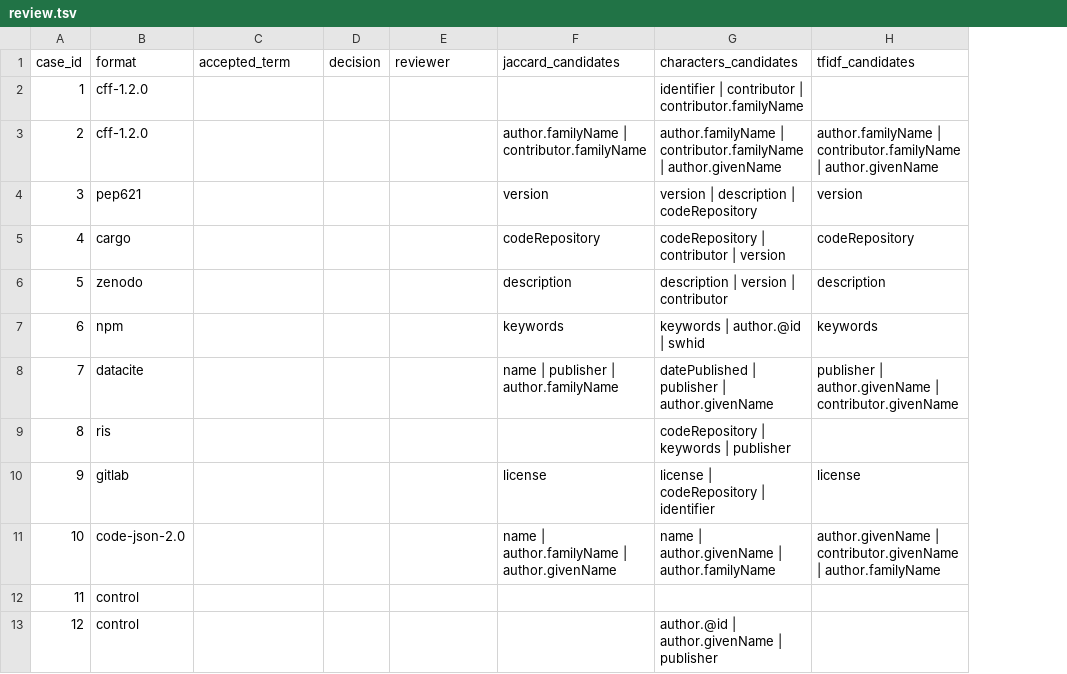
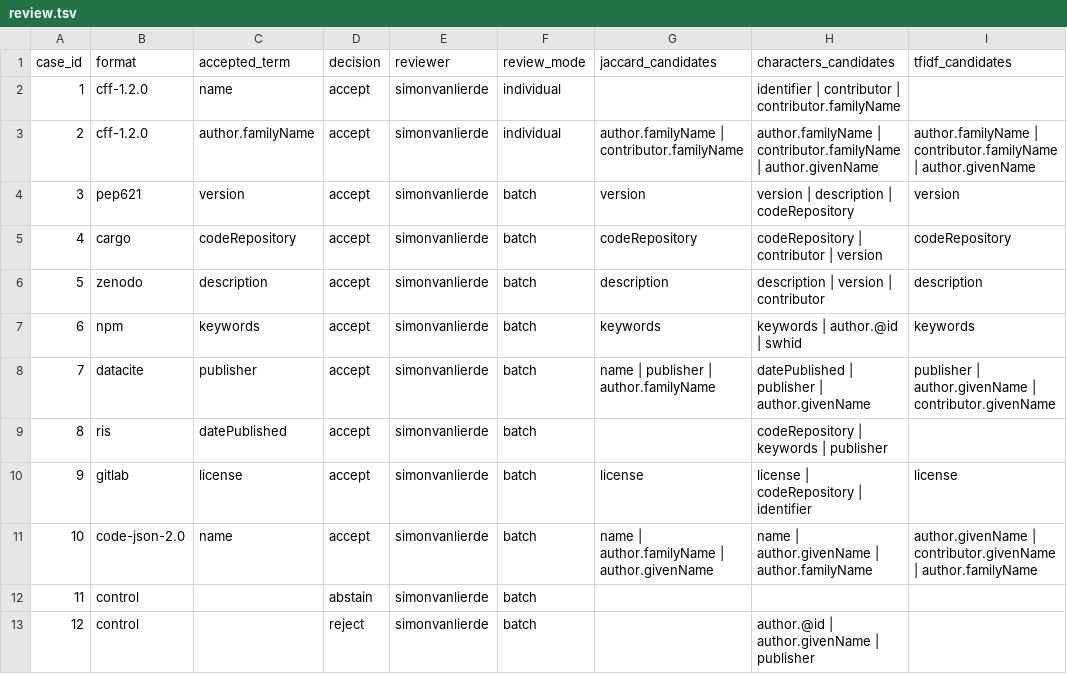
Before and after one commit to simonvanlierde/codemeta-drift, a TSV file: examples/m12-pilot-run/review.tsv, drawn as a sheet; only a part is shown; the diff names each change by its address in the sheet, - before the commit and + after, or states it on an @@ line.

Commit message:
docs(pilot): record the guided mapping review
Signed-off-by: Simon van Lierde <90462640+simonvanlierde@users.noreply.github.com>

```diff
--- a/examples/m12-pilot-run/review.tsv
+++ b/examples/m12-pilot-run/review.tsv
+column F (review_mode), rows 2-13: individual | individual | batch | batch | batch | batch | batch | batch | batch | batch | batch | batch
-C2 (accepted_term): (empty)
+C2 (accepted_term): name
-D2:D11 (decision): (empty)
+D2:D11 (decision): accept
-E2:E13 (reviewer): (empty)
+E2:E13 (reviewer): simonvanlierde
-C3 (accepted_term): (empty)
+C3 (accepted_term): author.familyName
-C4 (accepted_term): (empty)
+C4 (accepted_term): version
-C5 (accepted_term): (empty)
+C5 (accepted_term): codeRepository
-C6 (accepted_term): (empty)
+C6 (accepted_term): description
-C7 (accepted_term): (empty)
+C7 (accepted_term): keywords
-C8 (accepted_term): (empty)
+C8 (accepted_term): publisher
-C9 (accepted_term): (empty)
+C9 (accepted_term): datePublished
-C10 (accepted_term): (empty)
+C10 (accepted_term): license
-C11 (accepted_term): (empty)
+C11 (accepted_term): name
-D12 (decision): (empty)
+D12 (decision): abstain
-D13 (decision): (empty)
+D13 (decision): reject
```
Also changed, not shown: 1 other file.
